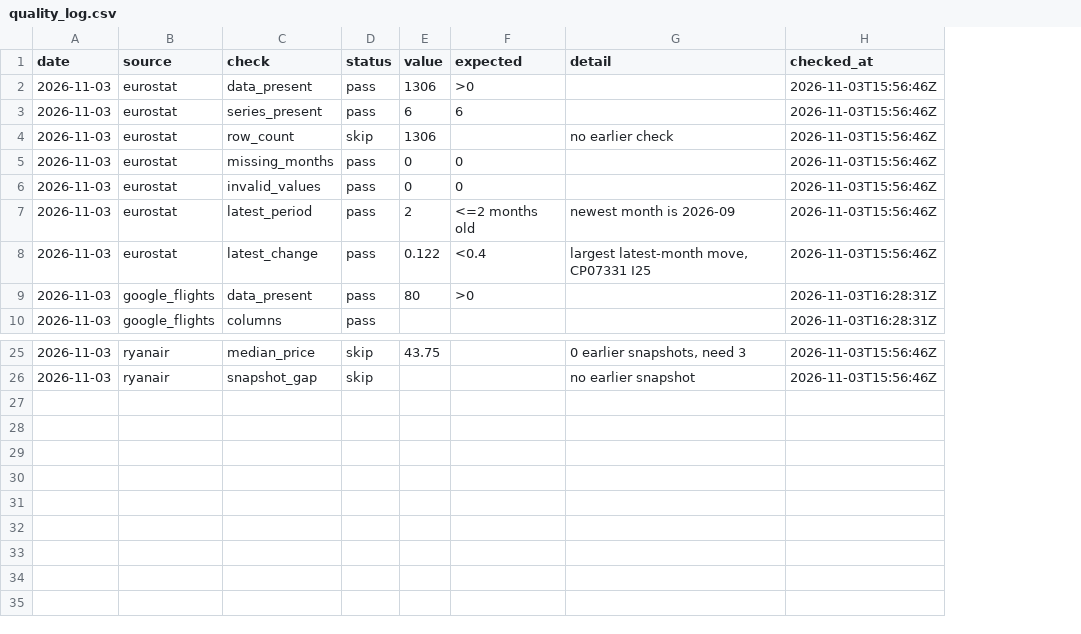
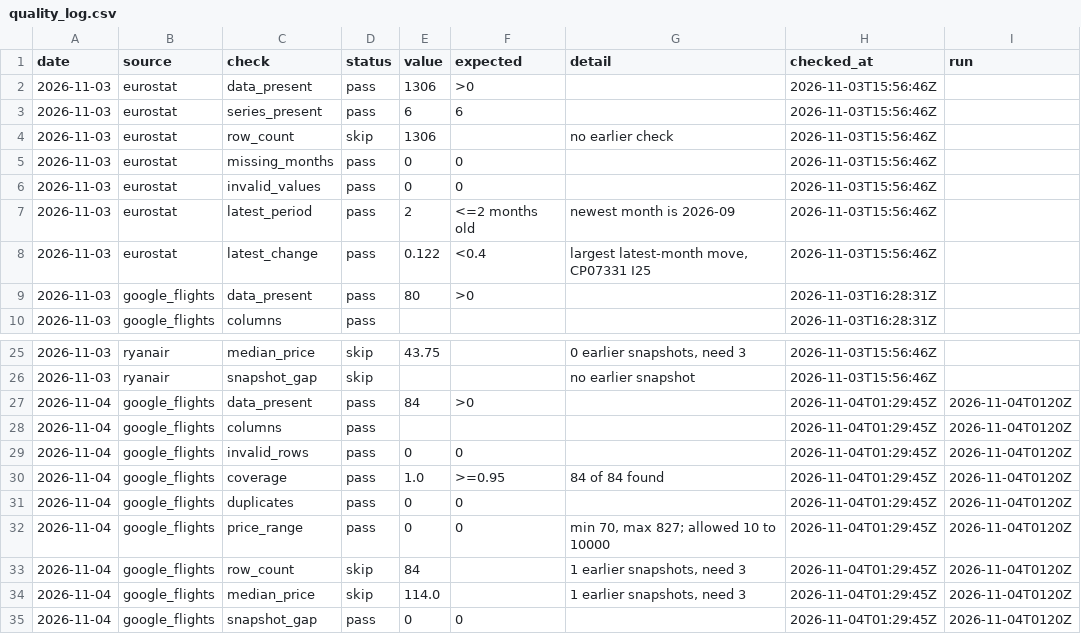
Before and after one commit to bartuturan/germany-flight-fares, a CSV file: data/quality/quality_log.csv, drawn as a sheet; only a part is shown, gaps mark what is left out; the diff names each change by its address in the sheet, - before the commit and + after, or states it on an @@ line.

```diff
--- a/data/quality/quality_log.csv
+++ b/data/quality/quality_log.csv
+column I (run), empty
+row 27: 2026-11-04 | google_flights | data_present | pass | 84 | >0 |  | 2026-11-04T01:29:45Z | 2026-11-04T0120Z
+row 28: 2026-11-04 | google_flights | columns | pass |  |  |  | 2026-11-04T01:29:45Z | 2026-11-04T0120Z
+row 29: 2026-11-04 | google_flights | invalid_rows | pass | 0 | 0 |  | 2026-11-04T01:29:45Z | 2026-11-04T0120Z
+row 30: 2026-11-04 | google_flights | coverage | pass | 1.0 | >=0.95 | 84 of 84 found | 2026-11-04T01:29:45Z | 2026-11-04T0120Z
+row 31: 2026-11-04 | google_flights | duplicates | pass | 0 | 0 |  | 2026-11-04T01:29:45Z | 2026-11-04T0120Z
+row 32: 2026-11-04 | google_flights | price_range | pass | 0 | 0 | min 70, max 827; allowed 10 to 10000 | 2026-11-04T01:29:45Z | 2026-11-04T0120Z
+row 33: 2026-11-04 | google_flights | row_count | skip | 84 |  | 1 earlier snapshots, need 3 | 2026-11-04T01:29:45Z | 2026-11-04T0120Z
+row 34: 2026-11-04 | google_flights | median_price | skip | 114.0 |  | 1 earlier snapshots, need 3 | 2026-11-04T01:29:45Z | 2026-11-04T0120Z
+row 35: 2026-11-04 | google_flights | snapshot_gap | pass | 0 | 0 |  | 2026-11-04T01:29:45Z | 2026-11-04T0120Z
```
Also changed, not shown: 4 other files.
